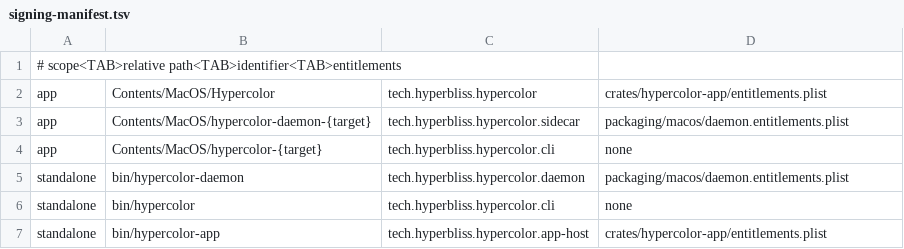
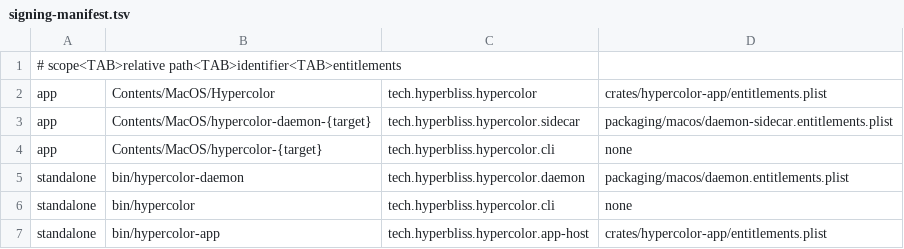
Before and after one commit to hyperb1iss/hypercolor, a TSV file: packaging/macos/signing-manifest.tsv, drawn as a sheet.

Commit message:
feat(macos): add media and session adapters
Implement public, PID-bound Music and Spotify Automation adapters with
explicit consent, deferred bounded artwork, and neutral provider health.
Keep private global now-playing APIs outside the dependency graph.

Move macOS power and session activity monitoring into a dedicated crate.
Grant Automation only to the signed app sidecar, leaving standalone
profiles ineligible and preserving truthful session semantics.

```diff
--- a/packaging/macos/signing-manifest.tsv
+++ b/packaging/macos/signing-manifest.tsv
@@ -2,3 +2,3 @@
 app	Contents/MacOS/Hypercolor	tech.hyperbliss.hypercolor	crates/hypercolor-app/entitlements.plist
-app	Contents/MacOS/hypercolor-daemon-{target}	tech.hyperbliss.hypercolor.sidecar	packaging/macos/daemon.entitlements.plist
+app	Contents/MacOS/hypercolor-daemon-{target}	tech.hyperbliss.hypercolor.sidecar	packaging/macos/daemon-sidecar.entitlements.plist
 app	Contents/MacOS/hypercolor-{target}	tech.hyperbliss.hypercolor.cli	none
```
Also changed, not shown: 48 other files.
